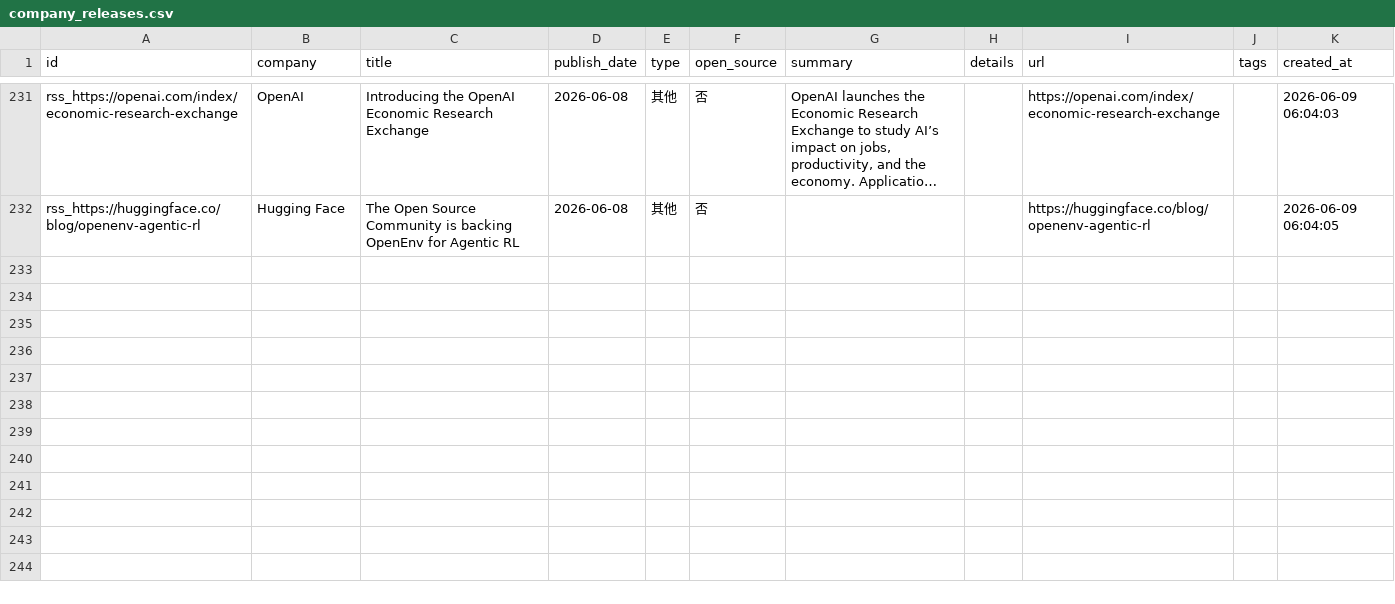
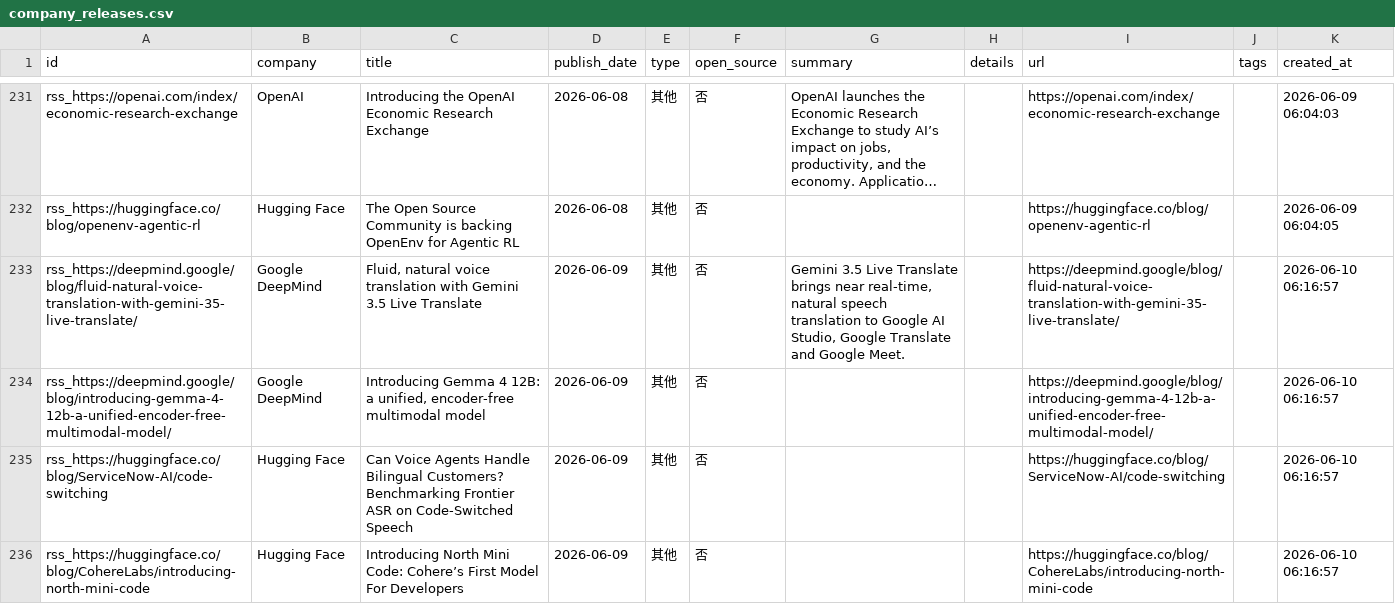
Before and after one commit to nottobeaproblem/github-trend-monitor, a CSV file: data/company_releases.csv, drawn as a sheet; only a part is shown, gaps mark what is left out; long unchanged cells end in …; the diff covers the shown part only; the diff names each change by its address in the sheet, - before the commit and + after, or states it on an @@ line.

```diff
--- a/data/company_releases.csv
+++ b/data/company_releases.csv
+row 233: rss_https://deepmind.google/blog/fluid-natural-voice-translation-with-gemini-35-live-translate/ | Google DeepMind | Fluid, natural voice translation with Gemini 3.5 Live Translate | 2026-06-09 | 其他 | 否 | Gemini 3.5 Live Translate brings near real-time, natural speech translation to Google AI Studio, Google Translate and Google Meet. |  | https://deepmind.google/blog/fluid-natural-voice-translation-with-gemini-35-live-translate/ |  | 2026-06-10 06:16:57
+row 234: rss_https://deepmind.google/blog/introducing-gemma-4-12b-a-unified-encoder-free-multimodal-model/ | Google DeepMind | Introducing Gemma 4 12B: a unified, encoder-free multimodal model | 2026-06-09 | 其他 | 否 |  |  | https://deepmind.google/blog/introducing-gemma-4-12b-a-unified-encoder-free-multimodal-model/ |  | 2026-06-10 06:16:57
+row 235: rss_https://huggingface.co/blog/ServiceNow-AI/code-switching | Hugging Face | Can Voice Agents Handle Bilingual Customers? Benchmarking Frontier ASR on Code-Switched Speech | 2026-06-09 | 其他 | 否 |  |  | https://huggingface.co/blog/ServiceNow-AI/code-switching |  | 2026-06-10 06:16:57
+row 236: rss_https://huggingface.co/blog/CohereLabs/introducing-north-mini-code | Hugging Face | Introducing North Mini Code: Cohere’s First Model For Developers | 2026-06-09 | 其他 | 否 |  |  | https://huggingface.co/blog/CohereLabs/introducing-north-mini-code |  | 2026-06-10 06:16:57
```
Also changed, not shown: 4 added rows elsewhere in this file, 6 other files.
